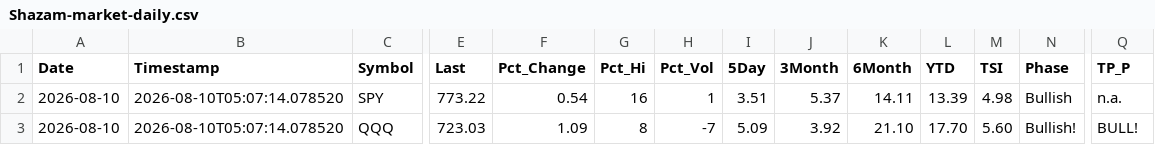
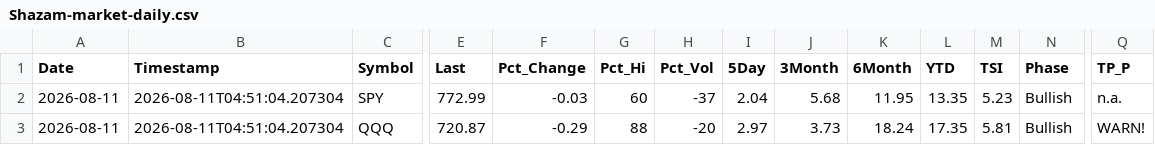
Before and after one commit to blumenty/stock-data-automation, a CSV file: data/Shazam-market-daily.csv, drawn as a sheet; only a part is shown, gaps mark what is left out; the diff covers the shown part only; the diff names each change by its address in the sheet, - before the commit and + after, or states it on an @@ line.

```diff
--- a/data/Shazam-market-daily.csv
+++ b/data/Shazam-market-daily.csv
-A2:A3 (Date): 2026-08-10
+A2:A3 (Date): 2026-08-11
-B2:B3 (Timestamp): 2026-08-10T05:07:14.078520
+B2:B3 (Timestamp): 2026-08-11T04:51:04.207304
-E2 (Last): 773.22
+E2 (Last): 772.99
-F2 (Pct_Change): 0.54
+F2 (Pct_Change): -0.03
-G2 (Pct_Hi): 16
+G2 (Pct_Hi): 60
-H2 (Pct_Vol): 1
+H2 (Pct_Vol): -37
-I2 (5Day): 3.51
+I2 (5Day): 2.04
-J2 (3Month): 5.37
+J2 (3Month): 5.68
-K2 (6Month): 14.11
+K2 (6Month): 11.95
-L2 (YTD): 13.39
+L2 (YTD): 13.35
-M2 (TSI): 4.98
+M2 (TSI): 5.23
-E3 (Last): 723.03
+E3 (Last): 720.87
-F3 (Pct_Change): 1.09
+F3 (Pct_Change): -0.29
-G3 (Pct_Hi): 8
+G3 (Pct_Hi): 88
-H3 (Pct_Vol): -7
+H3 (Pct_Vol): -20
-I3 (5Day): 5.09
+I3 (5Day): 2.97
-J3 (3Month): 3.92
+J3 (3Month): 3.73
-K3 (6Month): 21.10
+K3 (6Month): 18.24
-L3 (YTD): 17.70
+L3 (YTD): 17.35
-M3 (TSI): 5.60
+M3 (TSI): 5.81
-N3 (Phase): Bullish!
+N3 (Phase): Bullish
-Q3 (TP_P): BULL!
+Q3 (TP_P): WARN!
```
Also changed, not shown: 38 edited cells elsewhere in this file, data/shazam-tsi-history.csv, 4 other files.
